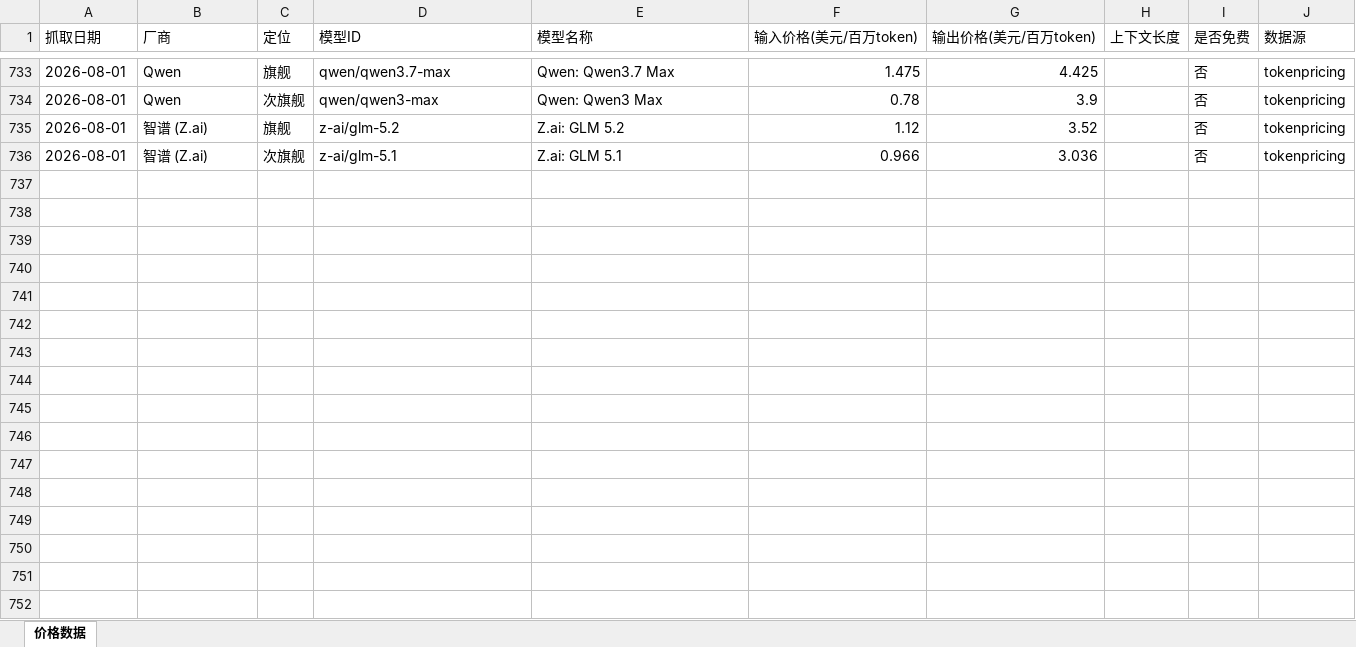
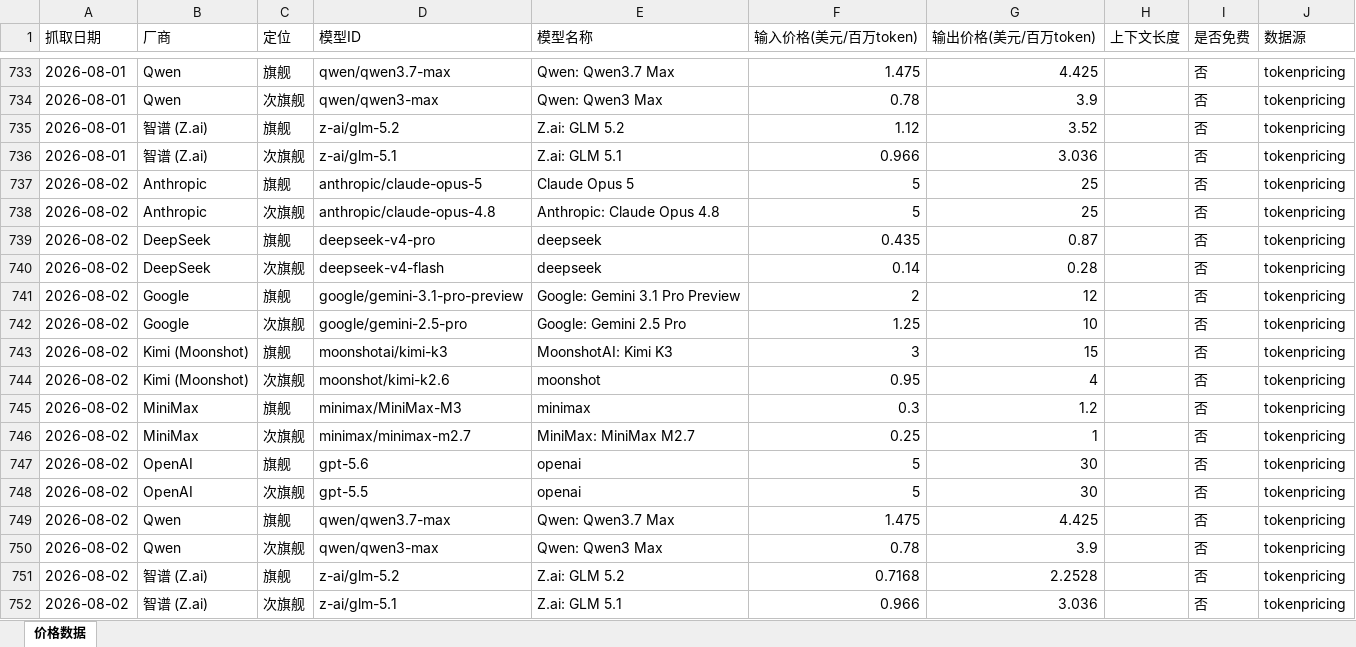
Before and after one commit to AllenRuan92/api-price-tracing, an Excel workbook: prices.xlsx, sheet 价格数据, drawn as a sheet; only a part is shown, gaps mark what is left out; values as stored, in another font and other column widths than the file's, no borders; the diff names each change by its address in the sheet, - before the commit and + after, or states it on an @@ line.

```diff
--- a/prices.xlsx (sheet 价格数据)
+++ b/prices.xlsx (sheet 价格数据)
+row 737: 2026-08-02 | Anthropic | 旗舰 | anthropic/claude-opus-5 | Claude Opus 5 | 5 | 25 |  | 否 | tokenpricing
+row 738: 2026-08-02 | Anthropic | 次旗舰 | anthropic/claude-opus-4.8 | Anthropic: Claude Opus 4.8 | 5 | 25 |  | 否 | tokenpricing
+row 739: 2026-08-02 | DeepSeek | 旗舰 | deepseek-v4-pro | deepseek | 0.435 | 0.87 |  | 否 | tokenpricing
+row 740: 2026-08-02 | DeepSeek | 次旗舰 | deepseek-v4-flash | deepseek | 0.14 | 0.28 |  | 否 | tokenpricing
+row 741: 2026-08-02 | Google | 旗舰 | google/gemini-3.1-pro-preview | Google: Gemini 3.1 Pro Preview | 2 | 12 |  | 否 | tokenpricing
+row 742: 2026-08-02 | Google | 次旗舰 | google/gemini-2.5-pro | Google: Gemini 2.5 Pro | 1.25 | 10 |  | 否 | tokenpricing
+row 743: 2026-08-02 | Kimi (Moonshot) | 旗舰 | moonshotai/kimi-k3 | MoonshotAI: Kimi K3 | 3 | 15 |  | 否 | tokenpricing
+row 744: 2026-08-02 | Kimi (Moonshot) | 次旗舰 | moonshot/kimi-k2.6 | moonshot | 0.95 | 4 |  | 否 | tokenpricing
+row 745: 2026-08-02 | MiniMax | 旗舰 | minimax/MiniMax-M3 | minimax | 0.3 | 1.2 |  | 否 | tokenpricing
+row 746: 2026-08-02 | MiniMax | 次旗舰 | minimax/minimax-m2.7 | MiniMax: MiniMax M2.7 | 0.25 | 1 |  | 否 | tokenpricing
+row 747: 2026-08-02 | OpenAI | 旗舰 | gpt-5.6 | openai | 5 | 30 |  | 否 | tokenpricing
+row 748: 2026-08-02 | OpenAI | 次旗舰 | gpt-5.5 | openai | 5 | 30 |  | 否 | tokenpricing
+row 749: 2026-08-02 | Qwen | 旗舰 | qwen/qwen3.7-max | Qwen: Qwen3.7 Max | 1.475 | 4.425 |  | 否 | tokenpricing
+row 750: 2026-08-02 | Qwen | 次旗舰 | qwen/qwen3-max | Qwen: Qwen3 Max | 0.78 | 3.9 |  | 否 | tokenpricing
+row 751: 2026-08-02 | 智谱 (Z.ai) | 旗舰 | z-ai/glm-5.2 | Z.ai: GLM 5.2 | 0.7168 | 2.2528 |  | 否 | tokenpricing
+row 752: 2026-08-02 | 智谱 (Z.ai) | 次旗舰 | z-ai/glm-5.1 | Z.ai: GLM 5.1 | 0.966 | 3.036 |  | 否 | tokenpricing
```
Also changed, not shown: 1 other file.
